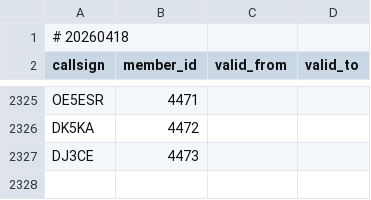
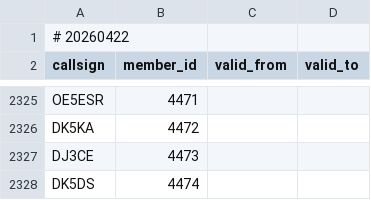
Before and after one commit to foldynl/hamradio-membeship-lists, a CSV file: lists/agcwdl.csv, drawn as a sheet; only a part is shown, gaps mark what is left out.

```diff
--- a/lists/agcwdl.csv
+++ b/lists/agcwdl.csv
@@ -1,2 +1,2 @@
-# 20260418
+# 20260422
 callsign,member_id,valid_from,valid_to
@@ -2327 +2327,2 @@ DK5KA,4472,,
 DJ3CE,4473,,
+DK5DS,4474,,
```
Also changed, not shown: lists/arlhs.csv, lists/ecwarc.csv, 23 other files.
